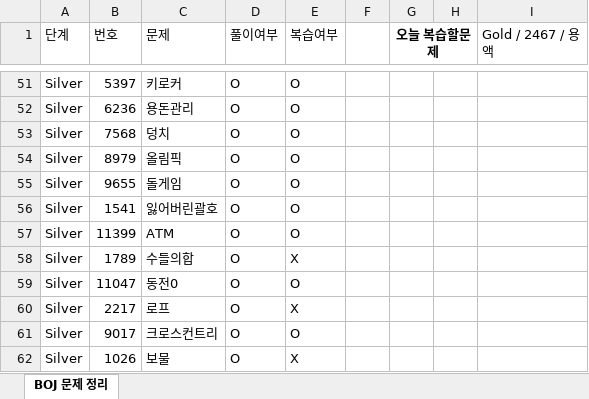
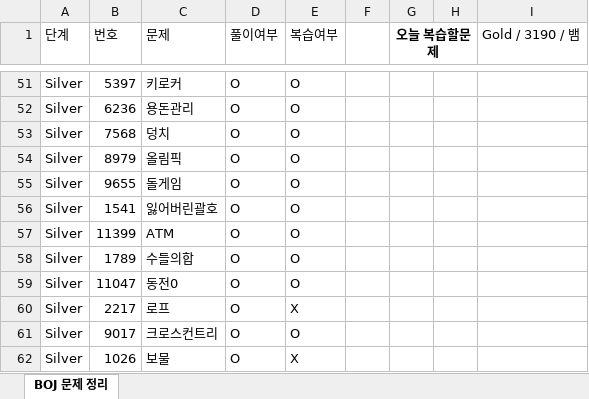
Before and after one commit to Jojep03/Study-Coding-Test, an Excel workbook: BOJ/boj_문제정리.xlsx, sheet BOJ 문제 정리, drawn as a sheet; only a part is shown, gaps mark what is left out; values as stored, in another font and other column widths than the file's, no borders; the diff names each change by its address in the sheet, - before the commit and + after, or states it on an @@ line.

```diff
--- a/BOJ/boj_문제정리.xlsx (sheet BOJ 문제 정리)
+++ b/BOJ/boj_문제정리.xlsx (sheet BOJ 문제 정리)
-I1: Gold / 2467 / 용액
+I1: Gold / 3190 / 뱀
-E58 (복습여부): X
+E58 (복습여부): O
```
Also changed, not shown: 1 other file.
